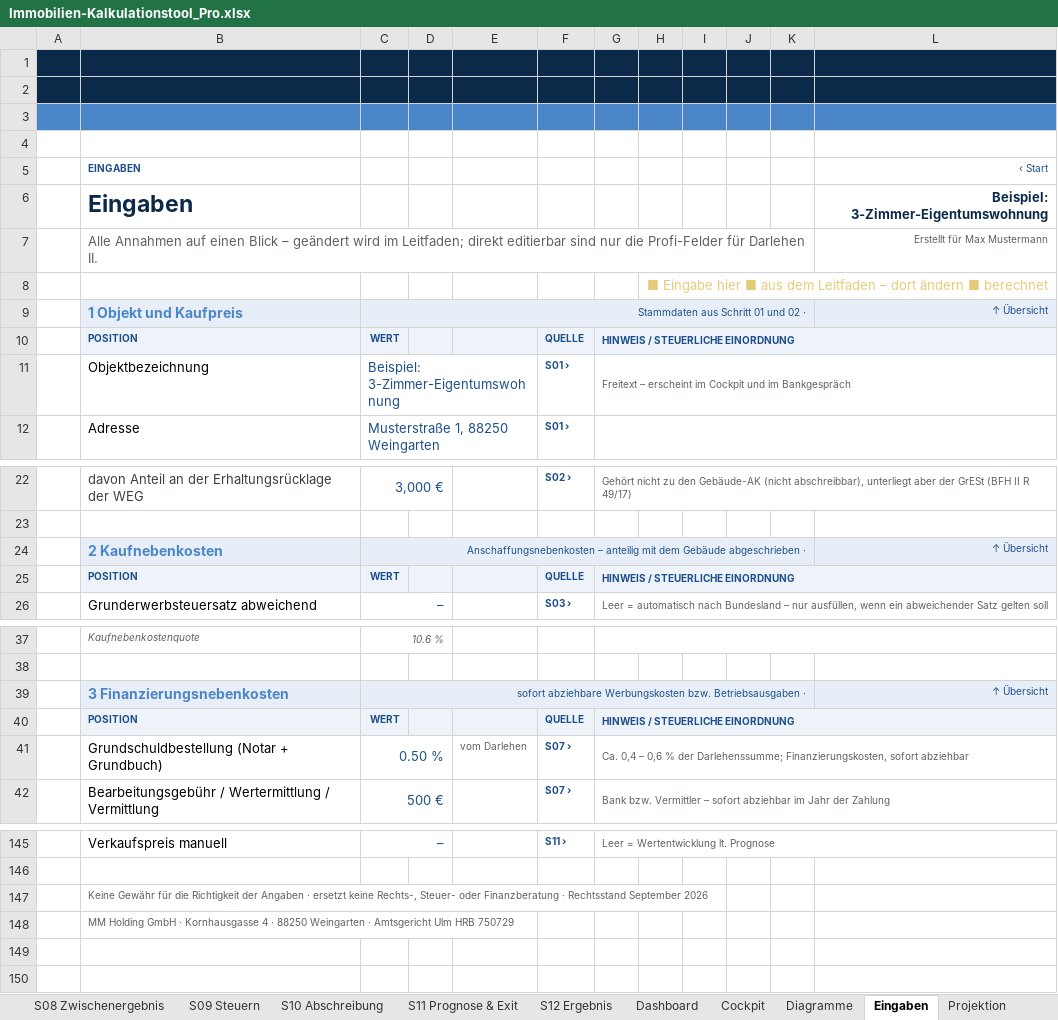
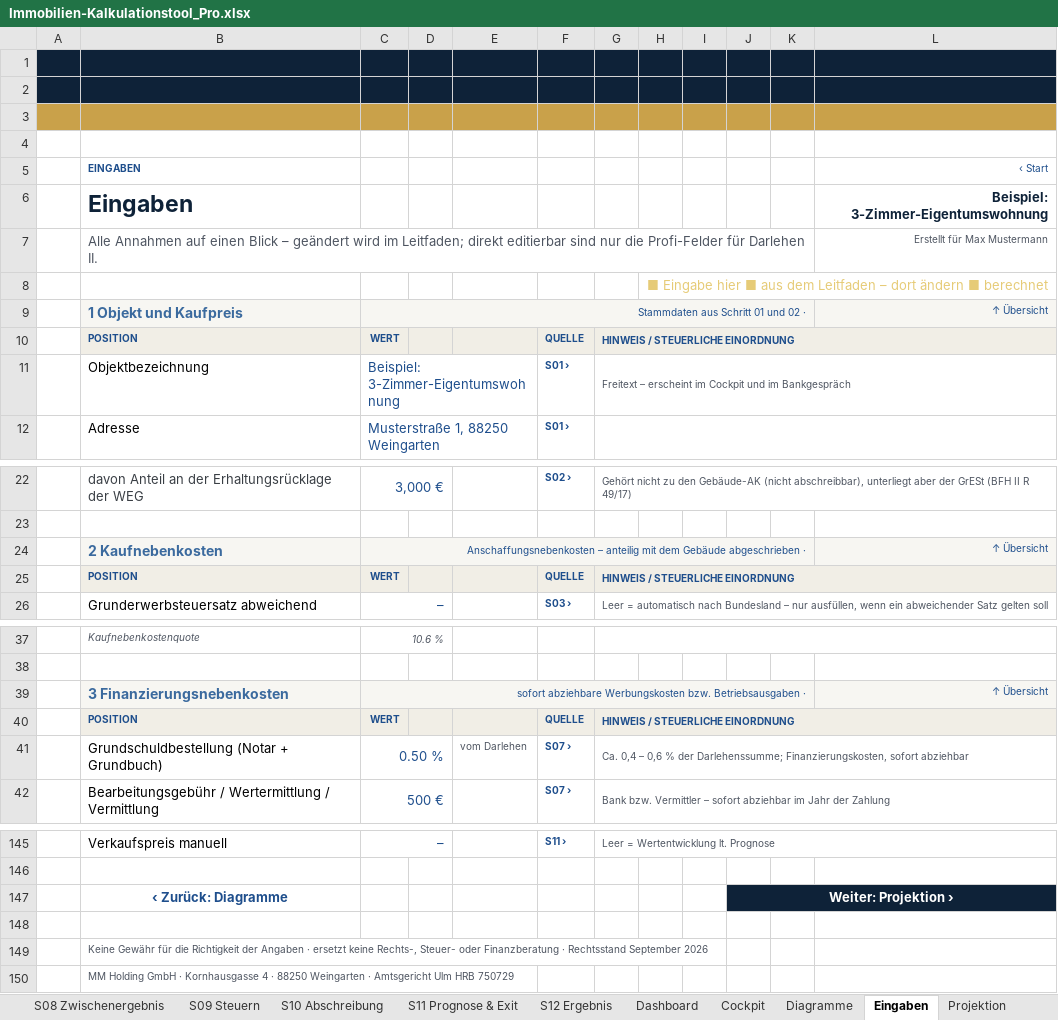
Before and after one commit to MM204000/Halle11-Manager, an Excel workbook: excel/Immobilien-Kalkulationstool_Pro.xlsx, sheet Eingaben, drawn as a sheet; only a part is shown, gaps mark what is left out; values as stored, in another font and other column widths than the file's, no borders; charts and pictures and conditional formats not drawn; the diff covers the shown part only; the diff names each change by its address in the sheet, - before the commit and + after, or states it on an @@ line.

```diff
--- a/excel/Immobilien-Kalkulationstool_Pro.xlsx (sheet Eingaben)
+++ b/excel/Immobilien-Kalkulationstool_Pro.xlsx (sheet Eingaben)
-A3:L3 fill: #4A86C8
+A3:L3 fill: #C9A14A
-B9 text colour: #4A86C8
+B9 text colour: #3B6A9E
-B24 text colour: #4A86C8
+B24 text colour: #3B6A9E
-B39 text colour: #4A86C8
+B39 text colour: #3B6A9E
+row 147:  | ‹ Zurück: Diagramme |  |  |  |  |  |  |  | Weiter: Projektion ›
+row 148: (empty)
```
Also changed, not shown: cell formats elsewhere in this sheet, sheet Projektion, sheet Finanzierung, sheet Steuern, sheet Dashboard, sheet AfA-Vergleich, sheet Hinweise, 21 more sheets, charts or pictures, 3 other files.
